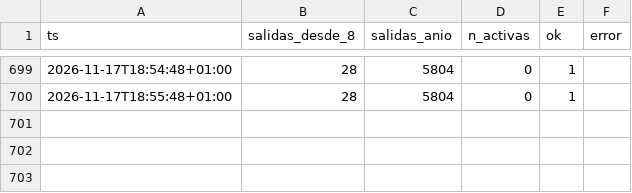
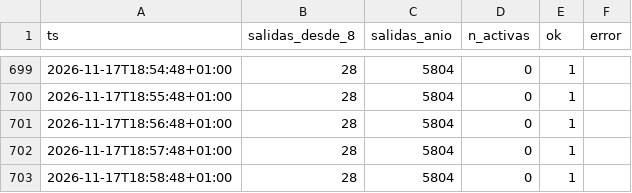
Before and after one commit to bsendagorta/auria, a CSV file: datos/online/github-min/capturas_2026-11.csv, drawn as a sheet; only a part is shown, gaps mark what is left out; the diff names each change by its address in the sheet, - before the commit and + after, or states it on an @@ line.

Commit message:
datos: capturas por minuto hasta 18:58

```diff
--- a/datos/online/github-min/capturas_2026-11.csv
+++ b/datos/online/github-min/capturas_2026-11.csv
+row 701: 2026-11-17T18:56:48+01:00 | 28 | 5804 | 0 | 1
+row 702: 2026-11-17T18:57:48+01:00 | 28 | 5804 | 0 | 1
+row 703: 2026-11-17T18:58:48+01:00 | 28 | 5804 | 0 | 1
```
Also changed, not shown: 1 other file.
